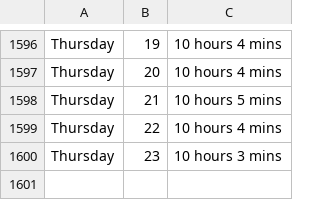
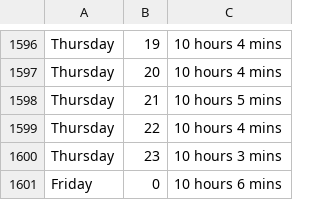
Before and after one commit to ospsy/tn, a CSV file: times.csv, drawn as a sheet; only a part is shown, gaps mark what is left out.

Commit message:
next

```diff
--- a/times.csv
+++ b/times.csv
@@ -1600 +1600,2 @@ Thursday,22,10 hours 4 mins
 Thursday,23,10 hours 3 mins
+Friday,0,10 hours 6 mins
```
